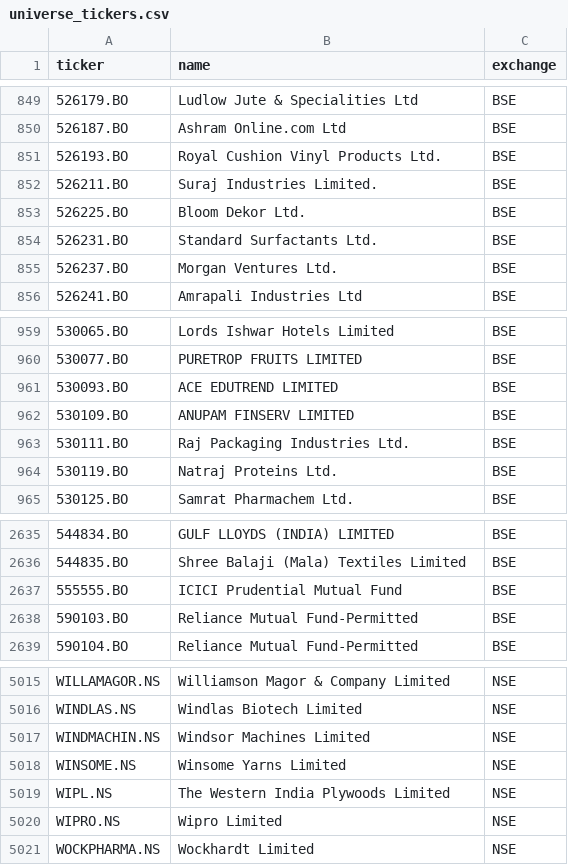
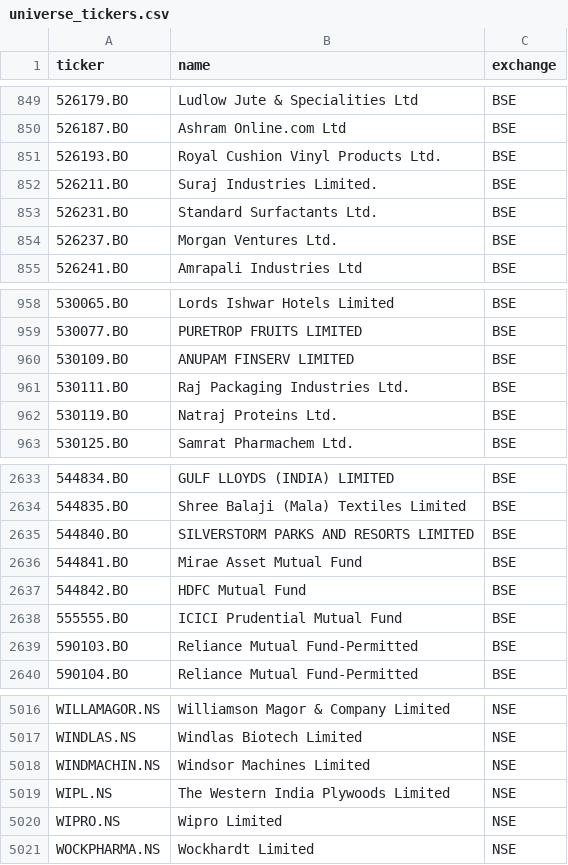
Before and after one commit to Aakash10867/graham-agent, a CSV file: universe_tickers.csv, drawn as a sheet; only a part is shown, gaps mark what is left out.

```diff
--- a/universe_tickers.csv
+++ b/universe_tickers.csv
@@ -852,3 +852,2 @@ ticker,name,exchange
 526211.BO,Suraj Industries Limited.,BSE
-526225.BO,Bloom Dekor Ltd.,BSE
 526231.BO,Standard Surfactants Ltd.,BSE
@@ -960,3 +959,2 @@ ticker,name,exchange
 530077.BO,PURETROP FRUITS LIMITED,BSE
-530093.BO,ACE EDUTREND LIMITED,BSE
 530109.BO,ANUPAM FINSERV LIMITED,BSE
@@ -2636,2 +2634,5 @@ ticker,name,exchange
 544835.BO,Shree Balaji (Mala) Textiles Limited,BSE
+544840.BO,SILVERSTORM PARKS AND RESORTS LIMITED,BSE
+544841.BO,Mirae Asset Mutual Fund,BSE
+544842.BO,HDFC Mutual Fund,BSE
 555555.BO,ICICI Prudential Mutual Fund,BSE
@@ -5017,3 +5018,2 @@ WINDLAS.NS,Windlas Biotech Limited,NSE
 WINDMACHIN.NS,Windsor Machines Limited,NSE
-WINSOME.NS,Winsome Yarns Limited,NSE
 WIPL.NS,The Western India Plywoods Limited,NSE
```
Also changed, not shown: nse_tickers_lastgood.csv, 2 other files.
